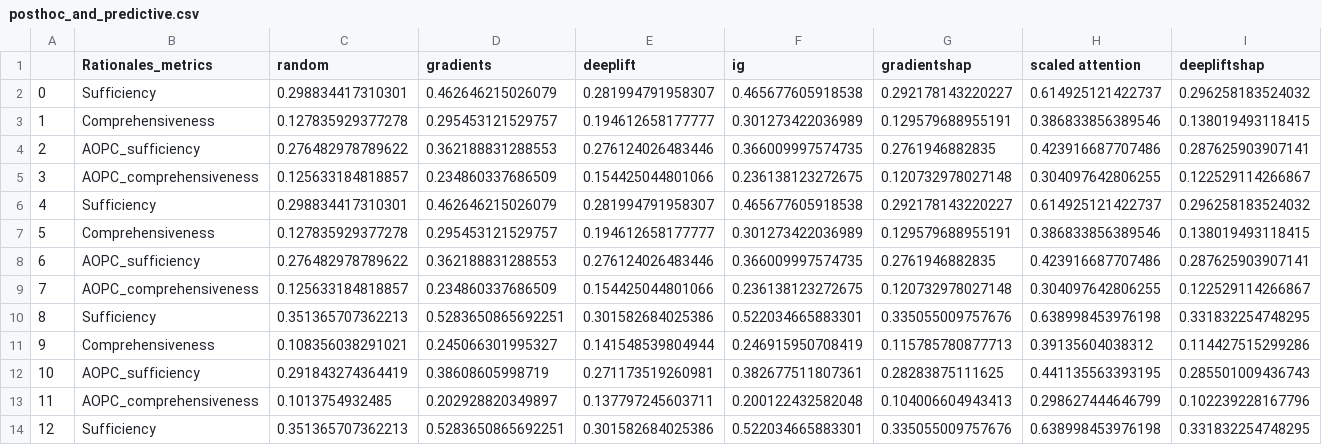
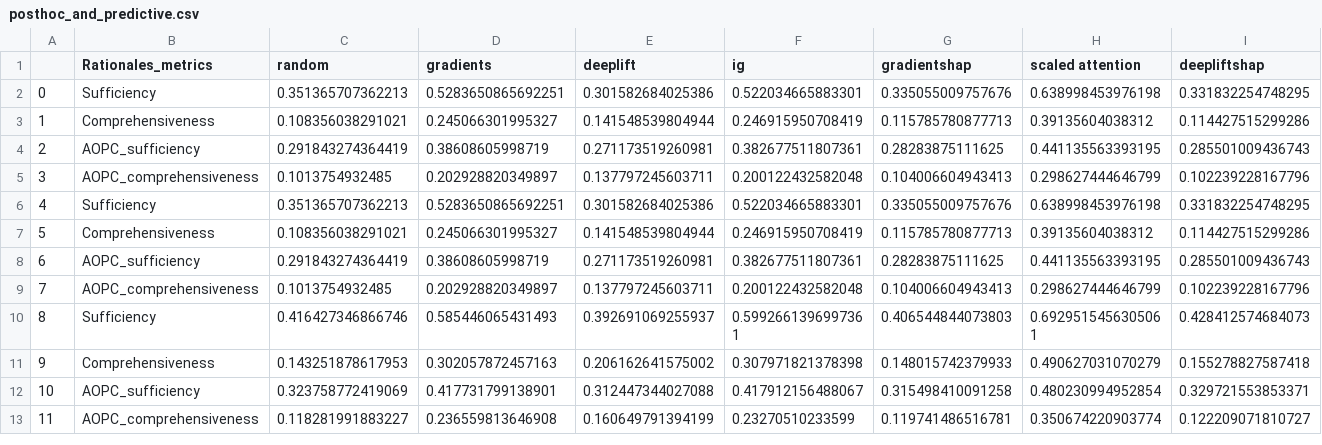
Before and after one commit to casszhao/temporal-drift-on-explanation, a CSV file: saved_everything/agnews/posthoc_and_predictive.csv, drawn as a sheet; only a part is shown; the shorter side is filled out with more unchanged rows; removed rows and columns are numbered as before the commit, all else as after; rows hold the shown columns only; the diff names each change by its address in the sheet, - before the commit and + after, or states it on an @@ line.

```diff
--- a/saved_everything/agnews/posthoc_and_predictive.csv
+++ b/saved_everything/agnews/posthoc_and_predictive.csv
-row 2: 0 | Sufficiency | 0.298834417310301 | 0.462646215026079 | 0.281994791958307 | 0.465677605918538 | 0.292178143220227 | 0.614925121422737 | 0.296258183524032
-row 3: 1 | Comprehensiveness | 0.127835929377278 | 0.295453121529757 | 0.194612658177777 | 0.301273422036989 | 0.129579688955191 | 0.386833856389546 | 0.138019493118415
-row 4: 2 | AOPC_sufficiency | 0.276482978789622 | 0.362188831288553 | 0.276124026483446 | 0.366009997574735 | 0.2761946882835 | 0.423916687707486 | 0.287625903907141
-row 5: 3 | AOPC_comprehensiveness | 0.125633184818857 | 0.234860337686509 | 0.154425044801066 | 0.236138123272675 | 0.120732978027148 | 0.304097642806255 | 0.122529114266867
-row 6: 4 | Sufficiency | 0.298834417310301 | 0.462646215026079 | 0.281994791958307 | 0.465677605918538 | 0.292178143220227 | 0.614925121422737 | 0.296258183524032
-row 7: 5 | Comprehensiveness | 0.127835929377278 | 0.295453121529757 | 0.194612658177777 | 0.301273422036989 | 0.129579688955191 | 0.386833856389546 | 0.138019493118415
-row 8: 6 | AOPC_sufficiency | 0.276482978789622 | 0.362188831288553 | 0.276124026483446 | 0.366009997574735 | 0.2761946882835 | 0.423916687707486 | 0.287625903907141
-row 9: 7 | AOPC_comprehensiveness | 0.125633184818857 | 0.234860337686509 | 0.154425044801066 | 0.236138123272675 | 0.120732978027148 | 0.304097642806255 | 0.122529114266867
@@ column A renumbered from row 2 down @@
```
Also changed, not shown: saved_everything/AmazDigiMu/posthoc_and_predictive.csv, saved_everything/AmazPantry/posthoc_and_predictive.csv, 10 other files.
